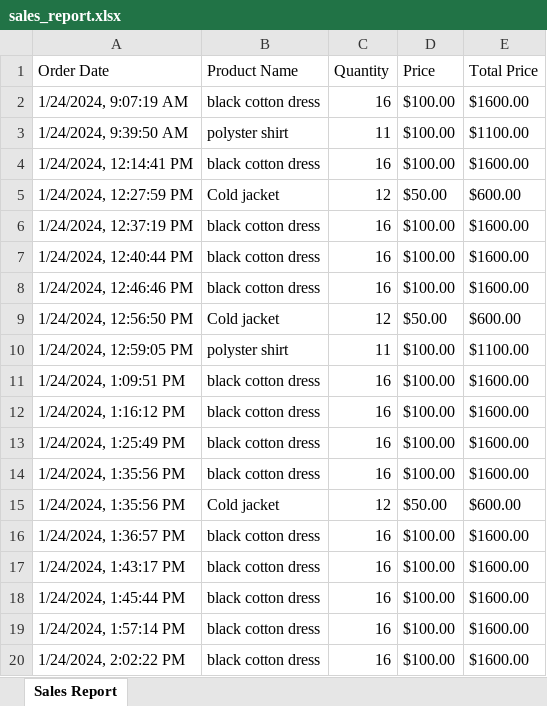
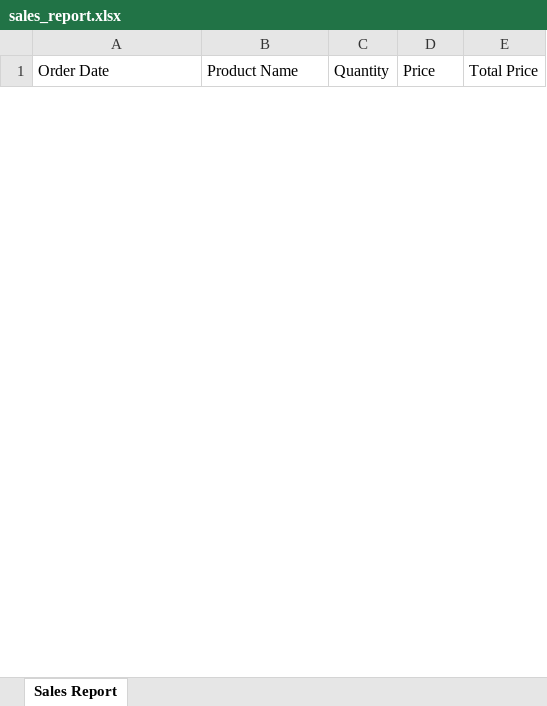
Before and after one commit to shehinthoombil/ecommerce_stylo_fashion, an Excel workbook: controller/downloads/sales_report.xlsx, sheet Sales Report, drawn as a sheet; only a part is shown; values as stored, in another font and other column widths than the file's, no borders; removed rows and columns are numbered as before the commit, all else as after; the diff covers the shown part only; the diff names each change by its address in the sheet, - before the commit and + after, or states it on an @@ line.

```diff
--- a/controller/downloads/sales_report.xlsx (sheet Sales Report)
+++ b/controller/downloads/sales_report.xlsx (sheet Sales Report)
-row 2: 1/24/2024, 9:07:19 AM | black cotton dress | 16 | $100.00 | $1600.00
-row 3: 1/24/2024, 9:39:50 AM | polyster shirt | 11 | $100.00 | $1100.00
-row 4: 1/24/2024, 12:14:41 PM | black cotton dress | 16 | $100.00 | $1600.00
-row 5: 1/24/2024, 12:27:59 PM | Cold jacket | 12 | $50.00 | $600.00
-row 6: 1/24/2024, 12:37:19 PM | black cotton dress | 16 | $100.00 | $1600.00
-row 7: 1/24/2024, 12:40:44 PM | black cotton dress | 16 | $100.00 | $1600.00
-row 8: 1/24/2024, 12:46:46 PM | black cotton dress | 16 | $100.00 | $1600.00
-row 9: 1/24/2024, 12:56:50 PM | Cold jacket | 12 | $50.00 | $600.00
-row 10: 1/24/2024, 12:59:05 PM | polyster shirt | 11 | $100.00 | $1100.00
-row 11: 1/24/2024, 1:09:51 PM | black cotton dress | 16 | $100.00 | $1600.00
-row 12: 1/24/2024, 1:16:12 PM | black cotton dress | 16 | $100.00 | $1600.00
-row 13: 1/24/2024, 1:25:49 PM | black cotton dress | 16 | $100.00 | $1600.00
-row 14: 1/24/2024, 1:35:56 PM | black cotton dress | 16 | $100.00 | $1600.00
-row 15: 1/24/2024, 1:35:56 PM | Cold jacket | 12 | $50.00 | $600.00
-row 16: 1/24/2024, 1:36:57 PM | black cotton dress | 16 | $100.00 | $1600.00
-row 17: 1/24/2024, 1:43:17 PM | black cotton dress | 16 | $100.00 | $1600.00
-row 18: 1/24/2024, 1:45:44 PM | black cotton dress | 16 | $100.00 | $1600.00
-row 19: 1/24/2024, 1:57:14 PM | black cotton dress | 16 | $100.00 | $1600.00
-row 20: 1/24/2024, 2:02:22 PM | black cotton dress | 16 | $100.00 | $1600.00
```
Also changed, not shown: 4 added rows and 11 removed rows elsewhere in this sheet, 10 other files.
